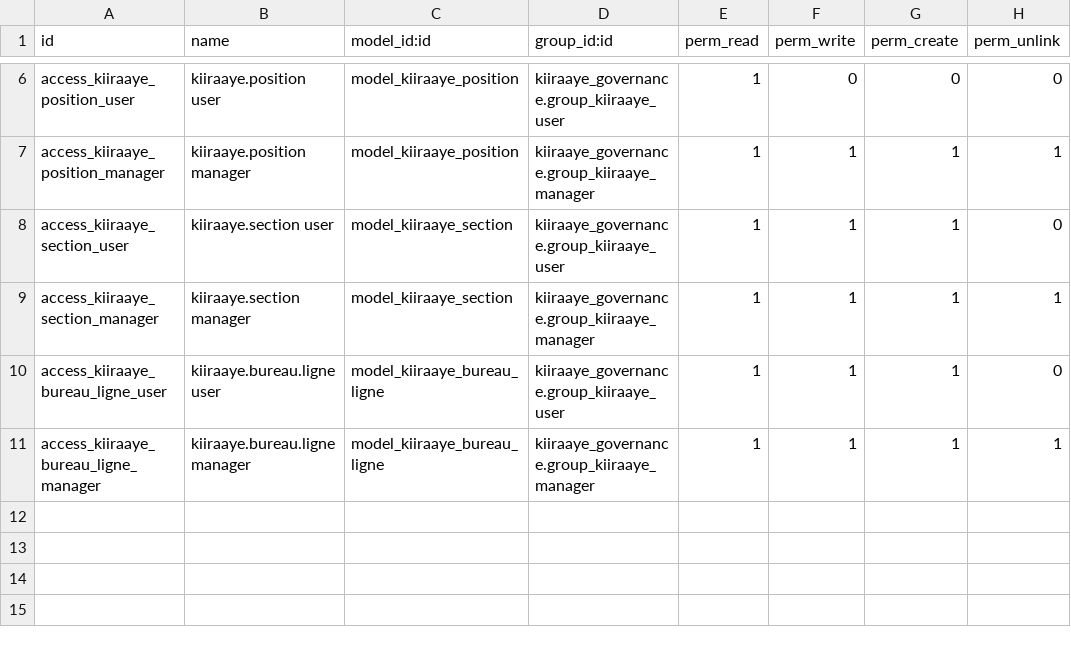
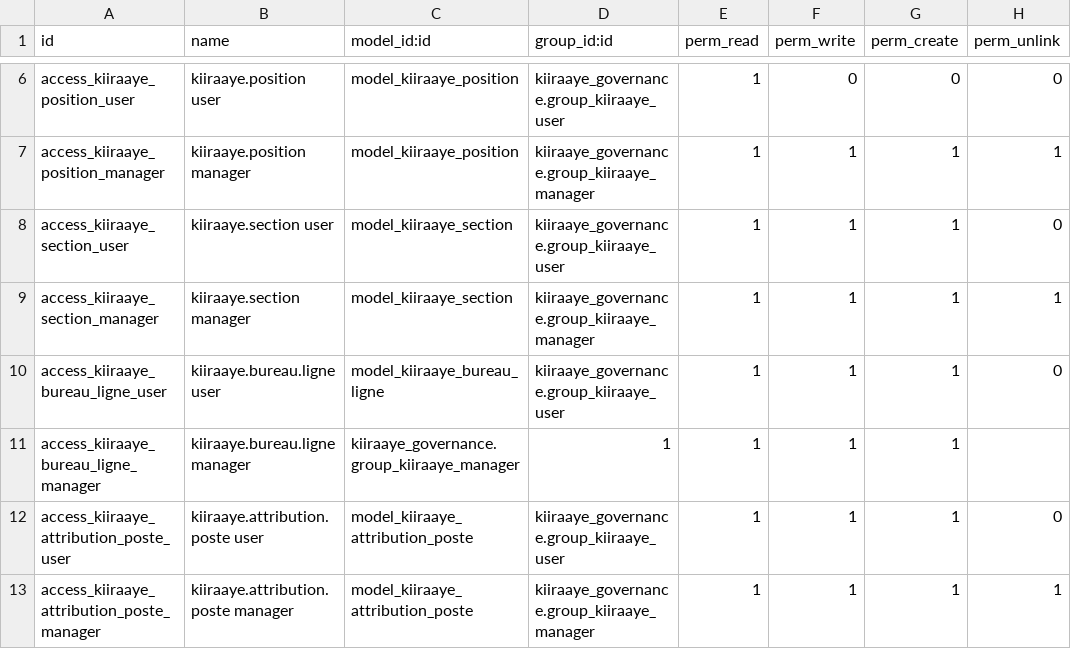
Before and after one commit to MD-ODOO/odoo-railway, a CSV file: addons/kiiraaye_governance/security/ir.model.access.csv, drawn as a sheet; only a part is shown, gaps mark what is left out.

Commit message:
Ajouter les droits d'accès aux attributions de poste

```diff
--- a/addons/kiiraaye_governance/security/ir.model.access.csv
+++ b/addons/kiiraaye_governance/security/ir.model.access.csv
@@ -10,2 +10,4 @@ access_kiiraaye_section_manager,kiiraaye.section manager,model_kiiraaye_section,
 access_kiiraaye_bureau_ligne_user,kiiraaye.bureau.ligne user,model_kiiraaye_bureau_ligne,kiiraaye_governance.group_kiiraaye_user,1,1,1,0
-access_kiiraaye_bureau_ligne_manager,kiiraaye.bureau.ligne manager,model_kiiraaye_bureau_ligne,kiiraaye_governance.group_kiiraaye_manager,1,1,1,1
+access_kiiraaye_bureau_ligne_manager,kiiraaye.bureau.ligne manager,kiiraaye_governance.group_kiiraaye_manager,1,1,1,1
+access_kiiraaye_attribution_poste_user,kiiraaye.attribution.poste user,model_kiiraaye_attribution_poste,kiiraaye_governance.group_kiiraaye_user,1,1,1,0
+access_kiiraaye_attribution_poste_manager,kiiraaye.attribution.poste manager,model_kiiraaye_attribution_poste,kiiraaye_governance.group_kiiraaye_manager,1,1,1,1
```
